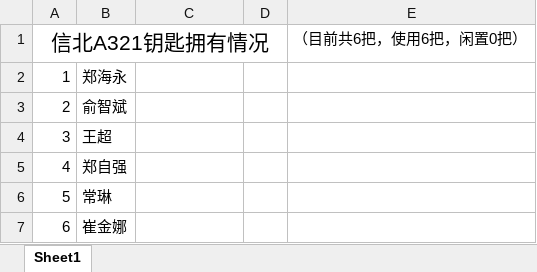
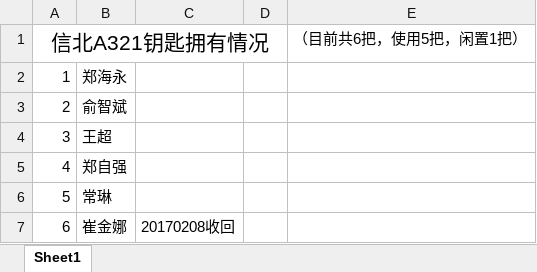
Before and after one commit to zhenglab/lab, an Excel workbook: 信北A321钥匙记录表-王超.xlsx, sheet Sheet1, drawn as a sheet; values as stored, in another font and other column widths than the file's, no borders; the diff names each change by its address in the sheet, - before the commit and + after, or states it on an @@ line.

Commit message:
Withdraw the key from CJN

```diff
--- a/信北A321钥匙记录表-王超.xlsx (sheet Sheet1)
+++ b/信北A321钥匙记录表-王超.xlsx (sheet Sheet1)
-E1: （目前共6把，使用6把，闲置0把）
+E1: （目前共6把，使用5把，闲置1把）
-C7: (empty)
+C7: 20170208收回
```
